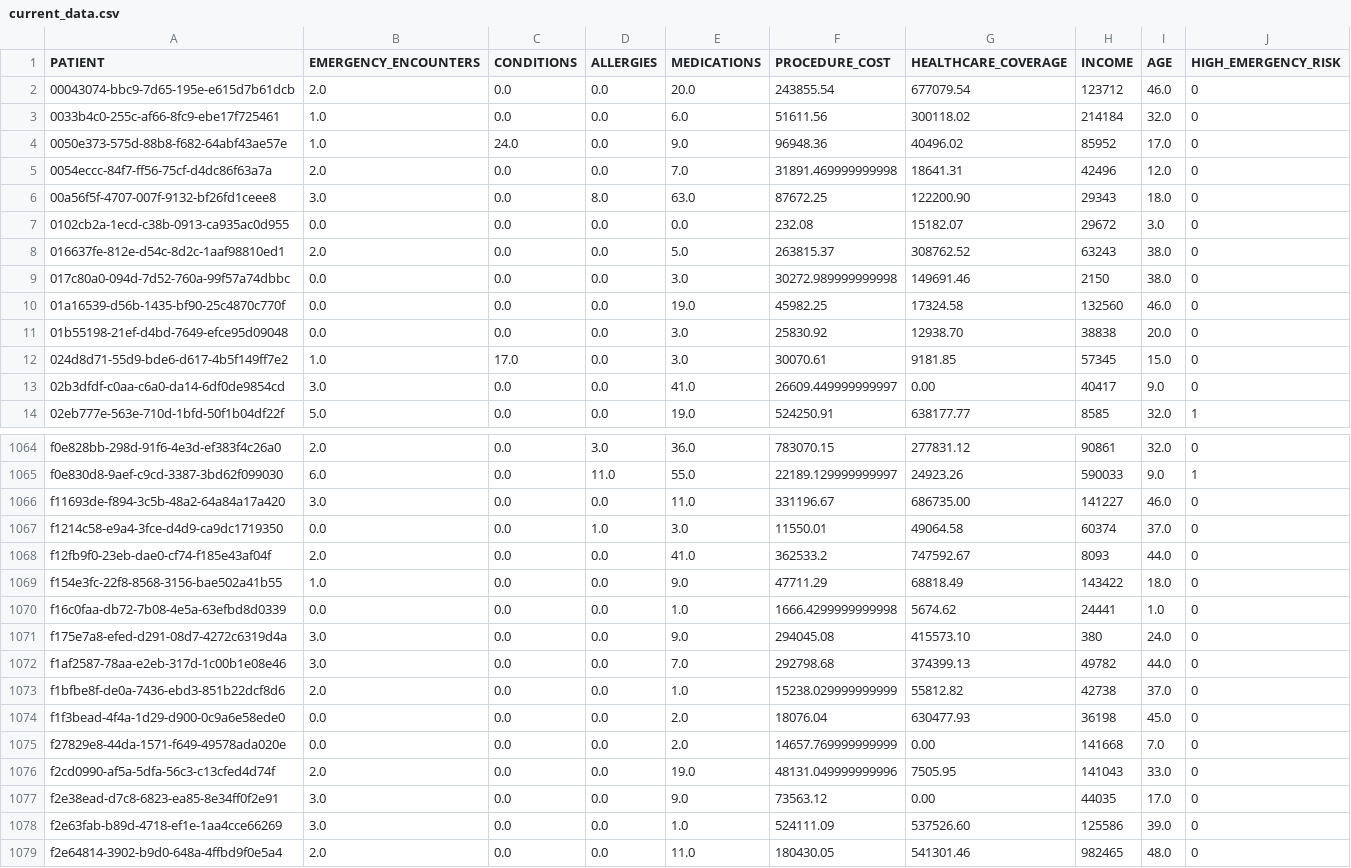
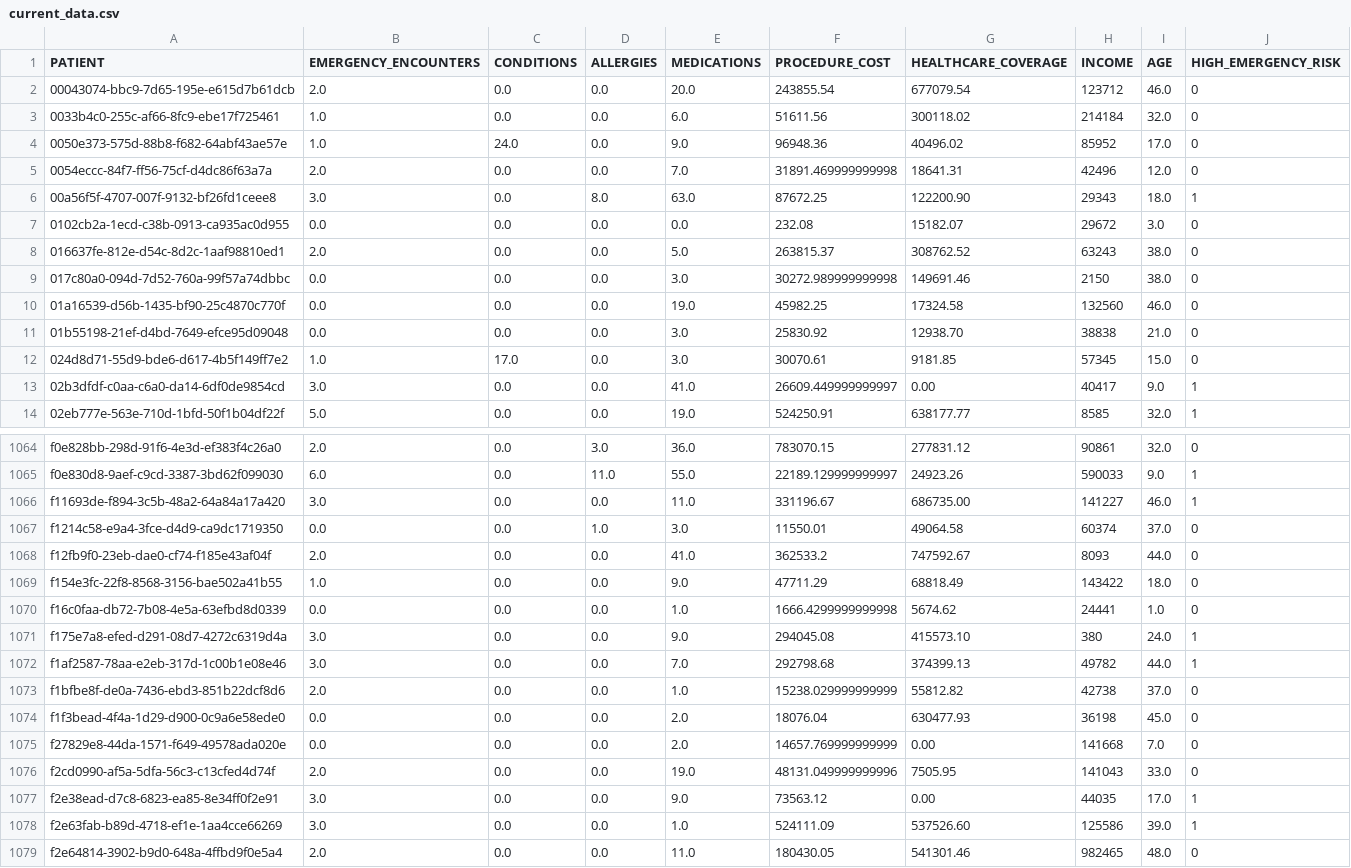
Before and after one commit to adityapentyala/ml-assignment-2, a CSV file: data/current_data.csv, drawn as a sheet; only a part is shown, gaps mark what is left out; the diff covers the shown part only.

Commit message:
fix: relax high emergency to be >2 encounters

```diff
--- a/data/current_data.csv
+++ b/data/current_data.csv
@@ -5,3 +5,3 @@ PATIENT,EMERGENCY_ENCOUNTERS,CONDITIONS,ALLERGIES,MEDICATIONS,PROCEDURE_COST,HEA
 0054eccc-84f7-ff56-75cf-d4dc86f63a7a,2.0,0.0,0.0,7.0,31891.469999999998,18641.31,42496,12.0,0
-00a56f5f-4707-007f-9132-bf26fd1ceee8,3.0,0.0,8.0,63.0,87672.25,122200.90,29343,18.0,0
+00a56f5f-4707-007f-9132-bf26fd1ceee8,3.0,0.0,8.0,63.0,87672.25,122200.90,29343,18.0,1
 0102cb2a-1ecd-c38b-0913-ca935ac0d955,0.0,0.0,0.0,0.0,232.08,15182.07,29672,3.0,0
@@ -10,5 +10,5 @@ PATIENT,EMERGENCY_ENCOUNTERS,CONDITIONS,ALLERGIES,MEDICATIONS,PROCEDURE_COST,HEA
 01a16539-d56b-1435-bf90-25c4870c770f,0.0,0.0,0.0,19.0,45982.25,17324.58,132560,46.0,0
-01b55198-21ef-d4bd-7649-efce95d09048,0.0,0.0,0.0,3.0,25830.92,12938.70,38838,20.0,0
+01b55198-21ef-d4bd-7649-efce95d09048,0.0,0.0,0.0,3.0,25830.92,12938.70,38838,21.0,0
 024d8d71-55d9-bde6-d617-4b5f149ff7e2,1.0,17.0,0.0,3.0,30070.61,9181.85,57345,15.0,0
-02b3dfdf-c0aa-c6a0-da14-6df0de9854cd,3.0,0.0,0.0,41.0,26609.449999999997,0.00,40417,9.0,0
+02b3dfdf-c0aa-c6a0-da14-6df0de9854cd,3.0,0.0,0.0,41.0,26609.449999999997,0.00,40417,9.0,1
 02eb777e-563e-710d-1bfd-50f1b04df22f,5.0,0.0,0.0,19.0,524250.91,638177.77,8585,32.0,1
@@ -1065,3 +1065,3 @@ f0e828bb-298d-91f6-4e3d-ef383f4c26a0,2.0,0.0,3.0,36.0,783070.15,277831.12,90861,
 f0e830d8-9aef-c9cd-3387-3bd62f099030,6.0,0.0,11.0,55.0,22189.129999999997,24923.26,590033,9.0,1
-f11693de-f894-3c5b-48a2-64a84a17a420,3.0,0.0,0.0,11.0,331196.67,686735.00,141227,46.0,0
+f11693de-f894-3c5b-48a2-64a84a17a420,3.0,0.0,0.0,11.0,331196.67,686735.00,141227,46.0,1
 f1214c58-e9a4-3fce-d4d9-ca9dc1719350,0.0,0.0,1.0,3.0,11550.01,49064.58,60374,37.0,0
@@ -1070,4 +1070,4 @@ f154e3fc-22f8-8568-3156-bae502a41b55,1.0,0.0,0.0,9.0,47711.29,68818.49,143422,18
 f16c0faa-db72-7b08-4e5a-63efbd8d0339,0.0,0.0,0.0,1.0,1666.4299999999998,5674.62,24441,1.0,0
-f175e7a8-efed-d291-08d7-4272c6319d4a,3.0,0.0,0.0,9.0,294045.08,415573.10,380,24.0,0
-f1af2587-78aa-e2eb-317d-1c00b1e08e46,3.0,0.0,0.0,7.0,292798.68,374399.13,49782,44.0,0
+f175e7a8-efed-d291-08d7-4272c6319d4a,3.0,0.0,0.0,9.0,294045.08,415573.10,380,24.0,1
+f1af2587-78aa-e2eb-317d-1c00b1e08e46,3.0,0.0,0.0,7.0,292798.68,374399.13,49782,44.0,1
 f1bfbe8f-de0a-7436-ebd3-851b22dcf8d6,2.0,0.0,0.0,1.0,15238.029999999999,55812.82,42738,37.0,0
@@ -1076,4 +1076,4 @@ f27829e8-44da-1571-f649-49578ada020e,0.0,0.0,0.0,2.0,14657.769999999999,0.00,141
 f2cd0990-af5a-5dfa-56c3-c13cfed4d74f,2.0,0.0,0.0,19.0,48131.049999999996,7505.95,141043,33.0,0
-f2e38ead-d7c8-6823-ea85-8e34ff0f2e91,3.0,0.0,0.0,9.0,73563.12,0.00,44035,17.0,0
-f2e63fab-b89d-4718-ef1e-1aa4cce66269,3.0,0.0,0.0,1.0,524111.09,537526.60,125586,39.0,0
+f2e38ead-d7c8-6823-ea85-8e34ff0f2e91,3.0,0.0,0.0,9.0,73563.12,0.00,44035,17.0,1
+f2e63fab-b89d-4718-ef1e-1aa4cce66269,3.0,0.0,0.0,1.0,524111.09,537526.60,125586,39.0,1
 f2e64814-3902-b9d0-648a-4ffbd9f0e5a4,2.0,0.0,0.0,11.0,180430.05,541301.46,982465,48.0,0
```
Also changed, not shown: 103 edited cells elsewhere in this file, data/historical_data.csv, 1 other file.
